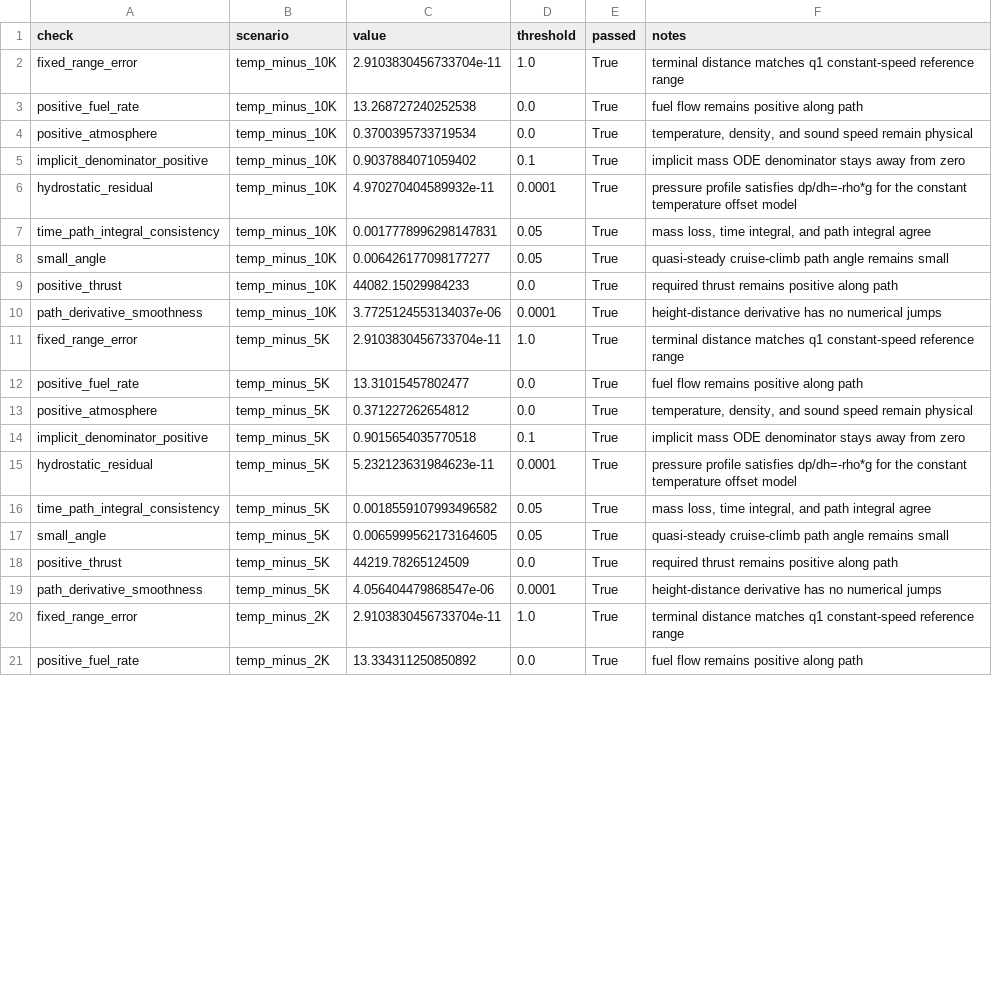
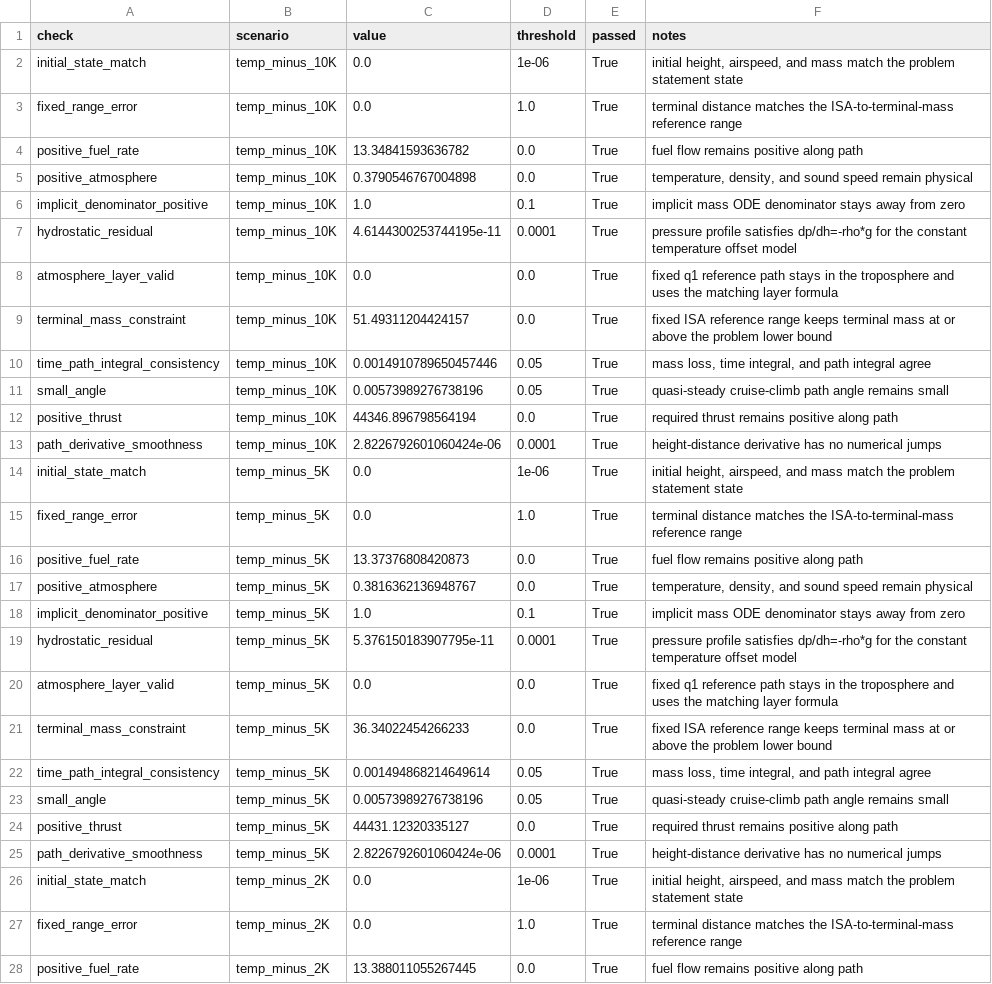
Before and after one commit to feiniao87968492/-1, a CSV file: questions/q2/artifacts/tables/validation_summary.csv, drawn as a sheet; only a part is shown; the diff covers the shown part only.

```diff
--- a/questions/q2/artifacts/tables/validation_summary.csv
+++ b/questions/q2/artifacts/tables/validation_summary.csv
@@ -1,21 +1,28 @@
 check,scenario,value,threshold,passed,notes
-fixed_range_error,temp_minus_10K,2.9103830456733704e-11,1.0,True,terminal distance matches q1 constant-speed reference range
-positive_fuel_rate,temp_minus_10K,13.268727240252538,0.0,True,fuel flow remains positive along path
-positive_atmosphere,temp_minus_10K,0.3700395733719534,0.0,True,"temperature, density, and sound speed remain physical"
-implicit_denominator_positive,temp_minus_10K,0.9037884071059402,0.1,True,implicit mass ODE denominator stays away from zero
-hydrostatic_residual,temp_minus_10K,4.970270404589932e-11,0.0001,True,pressure profile satisfies dp/dh=-rho*g for the constant temperature offset model
-time_path_integral_consistency,temp_minus_10K,0.0017778996298147831,0.05,True,"mass loss, time integral, and path integral agree"
-small_angle,temp_minus_10K,0.006426177098177277,0.05,True,quasi-steady cruise-climb path angle remains small
-positive_thrust,temp_minus_10K,44082.15029984233,0.0,True,required thrust remains positive along path
-path_derivative_smoothness,temp_minus_10K,3.7725124553134037e-06,0.0001,True,height-distance derivative has no numerical jumps
-fixed_range_error,temp_minus_5K,2.9103830456733704e-11,1.0,True,terminal distance matches q1 constant-speed reference range
-positive_fuel_rate,temp_minus_5K,13.31015457802477,0.0,True,fuel flow remains positive along path
-positive_atmosphere,temp_minus_5K,0.371227262654812,0.0,True,"temperature, density, and sound speed remain physical"
-implicit_denominator_positive,temp_minus_5K,0.9015654035770518,0.1,True,implicit mass ODE denominator stays away from zero
-hydrostatic_residual,temp_minus_5K,5.232123631984623e-11,0.0001,True,pressure profile satisfies dp/dh=-rho*g for the constant temperature offset model
-time_path_integral_consistency,temp_minus_5K,0.0018559107993496582,0.05,True,"mass loss, time integral, and path integral agree"
-small_angle,temp_minus_5K,0.0065999562173164605,0.05,True,quasi-steady cruise-climb path angle remains small
-positive_thrust,temp_minus_5K,44219.78265124509,0.0,True,required thrust remains positive along path
-path_derivative_smoothness,temp_minus_5K,4.056404479868547e-06,0.0001,True,height-distance derivative has no numerical jumps
-fixed_range_error,temp_minus_2K,2.9103830456733704e-11,1.0,True,terminal distance matches q1 constant-speed reference range
-positive_fuel_rate,temp_minus_2K,13.334311250850892,0.0,True,fuel flow remains positive along path
+initial_state_match,temp_minus_10K,0.0,1e-06,True,"initial height, airspeed, and mass match the problem statement state"
+fixed_range_error,temp_minus_10K,0.0,1.0,True,terminal distance matches the ISA-to-terminal-mass reference range
+positive_fuel_rate,temp_minus_10K,13.34841593636782,0.0,True,fuel flow remains positive along path
+positive_atmosphere,temp_minus_10K,0.3790546767004898,0.0,True,"temperature, density, and sound speed remain physical"
+implicit_denominator_positive,temp_minus_10K,1.0,0.1,True,implicit mass ODE denominator stays away from zero
+hydrostatic_residual,temp_minus_10K,4.6144300253744195e-11,0.0001,True,pressure profile satisfies dp/dh=-rho*g for the constant temperature offset model
+atmosphere_layer_valid,temp_minus_10K,0.0,0.0,True,fixed q1 reference path stays in the troposphere and uses the matching layer formula
+terminal_mass_constraint,temp_minus_10K,51.49311204424157,0.0,True,fixed ISA reference range keeps terminal mass at or above the problem lower bound
+time_path_integral_consistency,temp_minus_10K,0.0014910789650457446,0.05,True,"mass loss, time integral, and path integral agree"
+small_angle,temp_minus_10K,0.00573989276738196,0.05,True,quasi-steady cruise-climb path angle remains small
+positive_thrust,temp_minus_10K,44346.896798564194,0.0,True,required thrust remains positive along path
+path_derivative_smoothness,temp_minus_10K,2.8226792601060424e-06,0.0001,True,height-distance derivative has no numerical jumps
+initial_state_match,temp_minus_5K,0.0,1e-06,True,"initial height, airspeed, and mass match the problem statement state"
+fixed_range_error,temp_minus_5K,0.0,1.0,True,terminal distance matches the ISA-to-terminal-mass reference range
+positive_fuel_rate,temp_minus_5K,13.37376808420873,0.0,True,fuel flow remains positive along path
+positive_atmosphere,temp_minus_5K,0.3816362136948767,0.0,True,"temperature, density, and sound speed remain physical"
+implicit_denominator_positive,temp_minus_5K,1.0,0.1,True,implicit mass ODE denominator stays away from zero
+hydrostatic_residual,temp_minus_5K,5.376150183907795e-11,0.0001,True,pressure profile satisfies dp/dh=-rho*g for the constant temperature offset model
+atmosphere_layer_valid,temp_minus_5K,0.0,0.0,True,fixed q1 reference path stays in the troposphere and uses the matching layer formula
+terminal_mass_constraint,temp_minus_5K,36.34022454266233,0.0,True,fixed ISA reference range keeps terminal mass at or above the problem lower bound
+time_path_integral_consistency,temp_minus_5K,0.001494868214649614,0.05,True,"mass loss, time integral, and path integral agree"
+small_angle,temp_minus_5K,0.00573989276738196,0.05,True,quasi-steady cruise-climb path angle remains small
+positive_thrust,temp_minus_5K,44431.12320335127,0.0,True,required thrust remains positive along path
+path_derivative_smoothness,temp_minus_5K,2.8226792601060424e-06,0.0001,True,height-distance derivative has no numerical jumps
+initial_state_match,temp_minus_2K,0.0,1e-06,True,"initial height, airspeed, and mass match the problem statement state"
+fixed_range_error,temp_minus_2K,0.0,1.0,True,terminal distance matches the ISA-to-terminal-mass reference range
+positive_fuel_rate,temp_minus_2K,13.388011055267445,0.0,True,fuel flow remains positive along path
```
Also changed, not shown: 14 added rows and 49 edited cells elsewhere in this file, artifacts/q2/data/q2_fuel_summary.csv, docs/figure_table_registry.csv, 39 other files.
